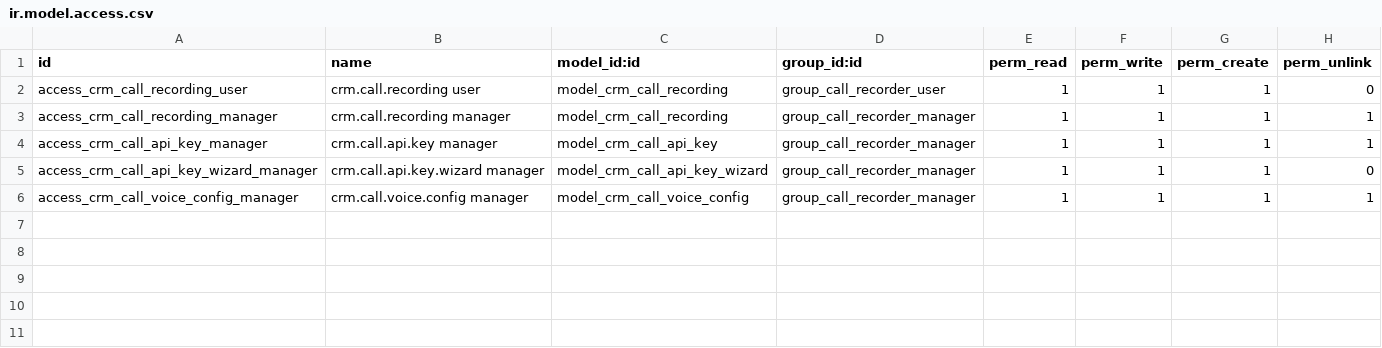
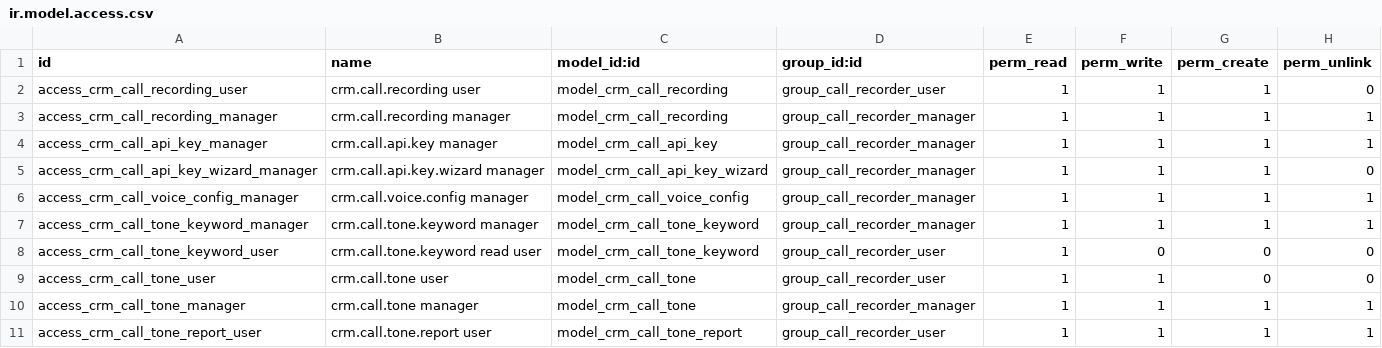
Before and after one commit to arunkumara1227/crm_call_recorder, a CSV file: security/ir.model.access.csv, drawn as a sheet.

```diff
--- a/security/ir.model.access.csv
+++ b/security/ir.model.access.csv
@@ -6 +6,6 @@ access_crm_call_api_key_wizard_manager,crm.call.api.key.wizard manager,model_crm
 access_crm_call_voice_config_manager,crm.call.voice.config manager,model_crm_call_voice_config,group_call_recorder_manager,1,1,1,1
+access_crm_call_tone_keyword_manager,crm.call.tone.keyword manager,model_crm_call_tone_keyword,group_call_recorder_manager,1,1,1,1
+access_crm_call_tone_keyword_user,crm.call.tone.keyword read user,model_crm_call_tone_keyword,group_call_recorder_user,1,0,0,0
+access_crm_call_tone_user,crm.call.tone user,model_crm_call_tone,group_call_recorder_user,1,1,0,0
+access_crm_call_tone_manager,crm.call.tone manager,model_crm_call_tone,group_call_recorder_manager,1,1,1,1
+access_crm_call_tone_report_user,crm.call.tone.report user,model_crm_call_tone_report,group_call_recorder_user,1,1,1,1
```
Also changed, not shown: 12 other files.
